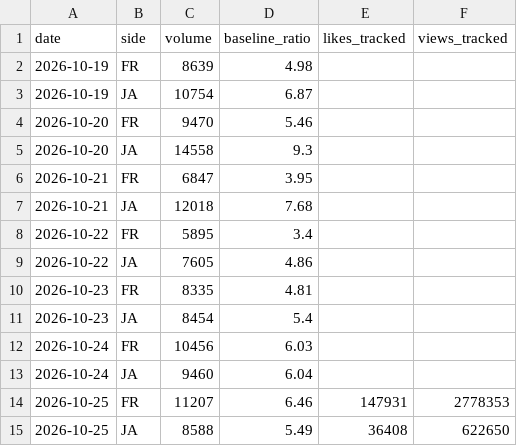
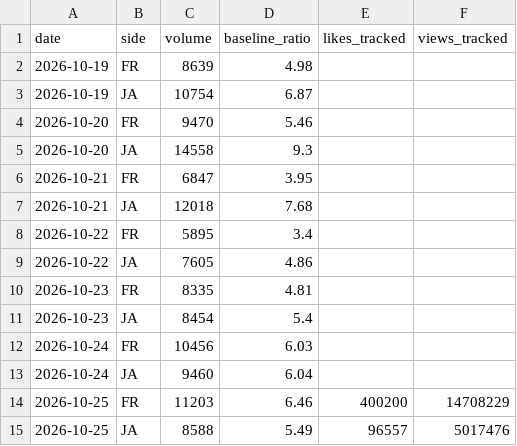
Before and after one commit to lkorczowski/france-vs-japan-X-trend, a CSV file: docs/data/history.csv, drawn as a sheet.

```diff
--- a/docs/data/history.csv
+++ b/docs/data/history.csv
@@ -13,3 +13,3 @@ date,side,volume,baseline_ratio,likes_tracked,views_tracked
 2026-10-24,JA,9460,6.04,,
-2026-10-25,FR,11207,6.46,147931,2778353
-2026-10-25,JA,8588,5.49,36408,622650
+2026-10-25,FR,11203,6.46,400200,14708229
+2026-10-25,JA,8588,5.49,96557,5017476
```
Also changed, not shown: 9 other files.
